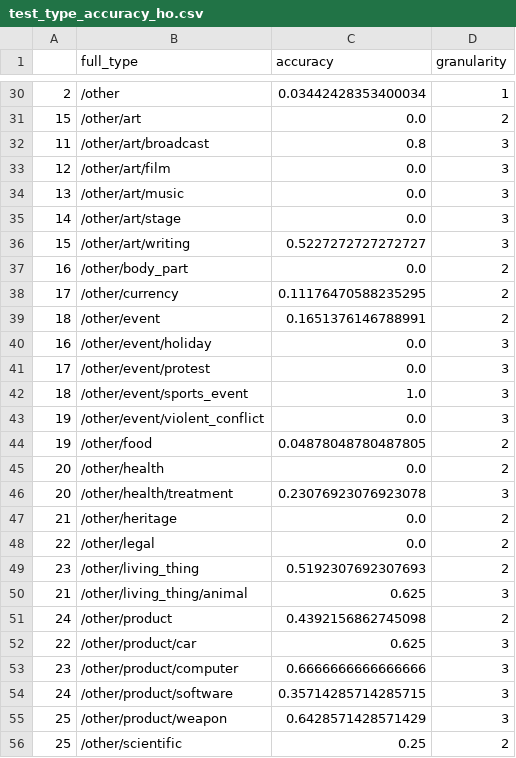
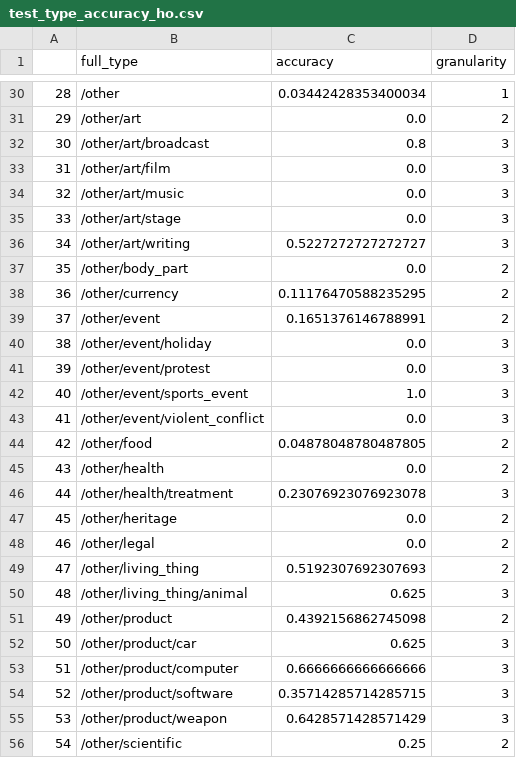
Before and after one commit to psaegert/nli-nec, a CSV file: results/roberta-large-mnli/test_type_accuracy_ho.csv, drawn as a sheet; only a part is shown, gaps mark what is left out; the diff covers the shown part only.

```diff
--- a/results/roberta-large-mnli/test_type_accuracy_ho.csv
+++ b/results/roberta-large-mnli/test_type_accuracy_ho.csv
@@ -30,27 +30,27 @@
-2,/other,0.03442428353400034,1
-15,/other/art,0.0,2
-11,/other/art/broadcast,0.8,3
-12,/other/art/film,0.0,3
-13,/other/art/music,0.0,3
-14,/other/art/stage,0.0,3
-15,/other/art/writing,0.5227272727272727,3
-16,/other/body_part,0.0,2
-17,/other/currency,0.11176470588235295,2
-18,/other/event,0.1651376146788991,2
-16,/other/event/holiday,0.0,3
-17,/other/event/protest,0.0,3
-18,/other/event/sports_event,1.0,3
-19,/other/event/violent_conflict,0.0,3
-19,/other/food,0.04878048780487805,2
-20,/other/health,0.0,2
-20,/other/health/treatment,0.23076923076923078,3
-21,/other/heritage,0.0,2
-22,/other/legal,0.0,2
-23,/other/living_thing,0.5192307692307693,2
-21,/other/living_thing/animal,0.625,3
-24,/other/product,0.4392156862745098,2
-22,/other/product/car,0.625,3
-23,/other/product/computer,0.6666666666666666,3
-24,/other/product/software,0.35714285714285715,3
-25,/other/product/weapon,0.6428571428571429,3
-25,/other/scientific,0.25,2
+28,/other,0.03442428353400034,1
+29,/other/art,0.0,2
+30,/other/art/broadcast,0.8,3
+31,/other/art/film,0.0,3
+32,/other/art/music,0.0,3
+33,/other/art/stage,0.0,3
+34,/other/art/writing,0.5227272727272727,3
+35,/other/body_part,0.0,2
+36,/other/currency,0.11176470588235295,2
+37,/other/event,0.1651376146788991,2
+38,/other/event/holiday,0.0,3
+39,/other/event/protest,0.0,3
+40,/other/event/sports_event,1.0,3
+41,/other/event/violent_conflict,0.0,3
+42,/other/food,0.04878048780487805,2
+43,/other/health,0.0,2
+44,/other/health/treatment,0.23076923076923078,3
+45,/other/heritage,0.0,2
+46,/other/legal,0.0,2
+47,/other/living_thing,0.5192307692307693,2
+48,/other/living_thing/animal,0.625,3
+49,/other/product,0.4392156862745098,2
+50,/other/product/car,0.625,3
+51,/other/product/computer,0.6666666666666666,3
+52,/other/product/software,0.35714285714285715,3
+53,/other/product/weapon,0.6428571428571429,3
+54,/other/scientific,0.25,2
```
Also changed, not shown: 39 edited cells elsewhere in this file, 5 other files.
